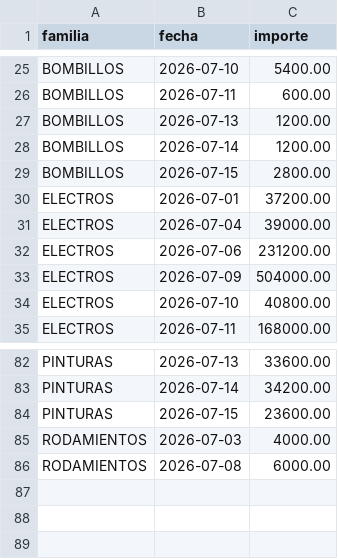
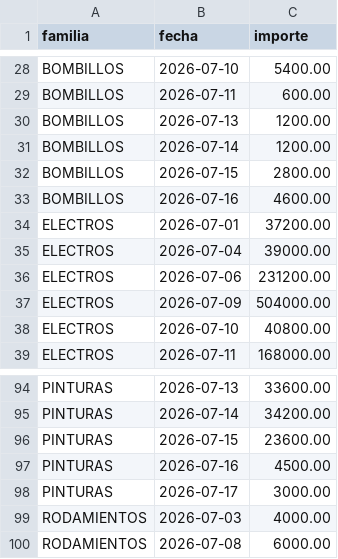
Before and after one commit to rodysmateo/mis-datos-EMA, a CSV file: ventas.csv, drawn as a sheet; only a part is shown, gaps mark what is left out; the diff covers the shown part only.

```diff
--- a/ventas.csv
+++ b/ventas.csv
@@ -29,2 +32,3 @@ familia,fecha,importe
 "BOMBILLOS","2026-07-15",2800.00
+"BOMBILLOS","2026-07-16",4600.00
 "ELECTROS","2026-07-01",37200.00
@@ -84,2 +96,4 @@ familia,fecha,importe
 "PINTURAS","2026-07-15",23600.00
+"PINTURAS","2026-07-16",4500.00
+"PINTURAS","2026-07-17",3000.00
 "RODAMIENTOS","2026-07-03",4000.00
```
Also changed, not shown: 11 added rows elsewhere in this file, productos.csv.
